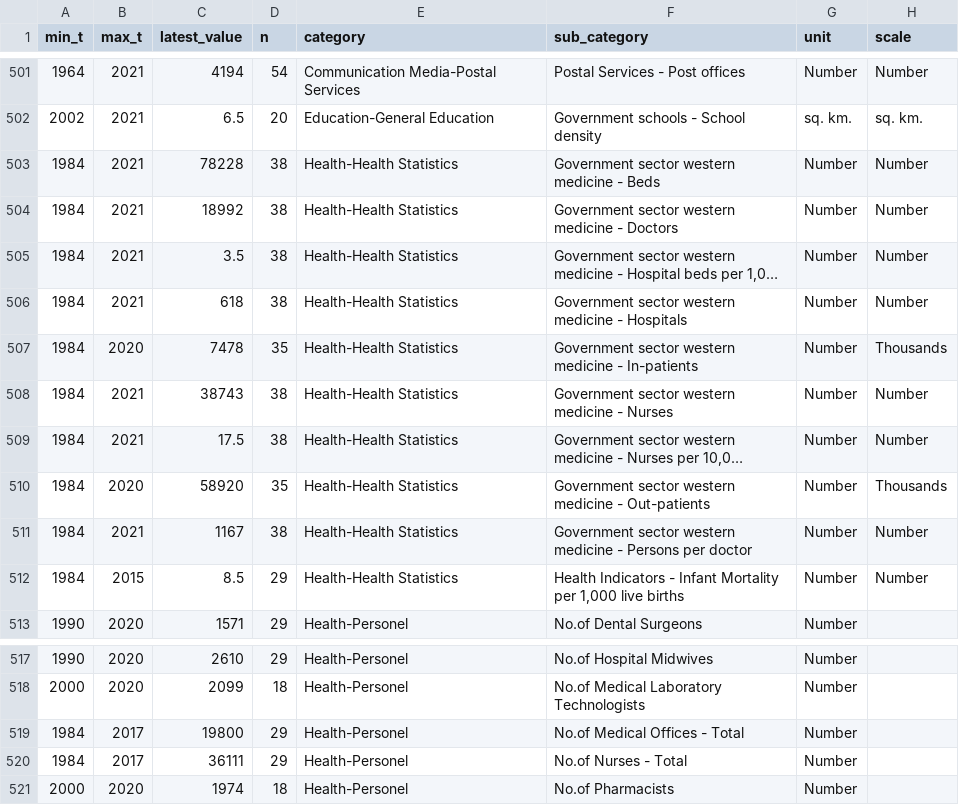
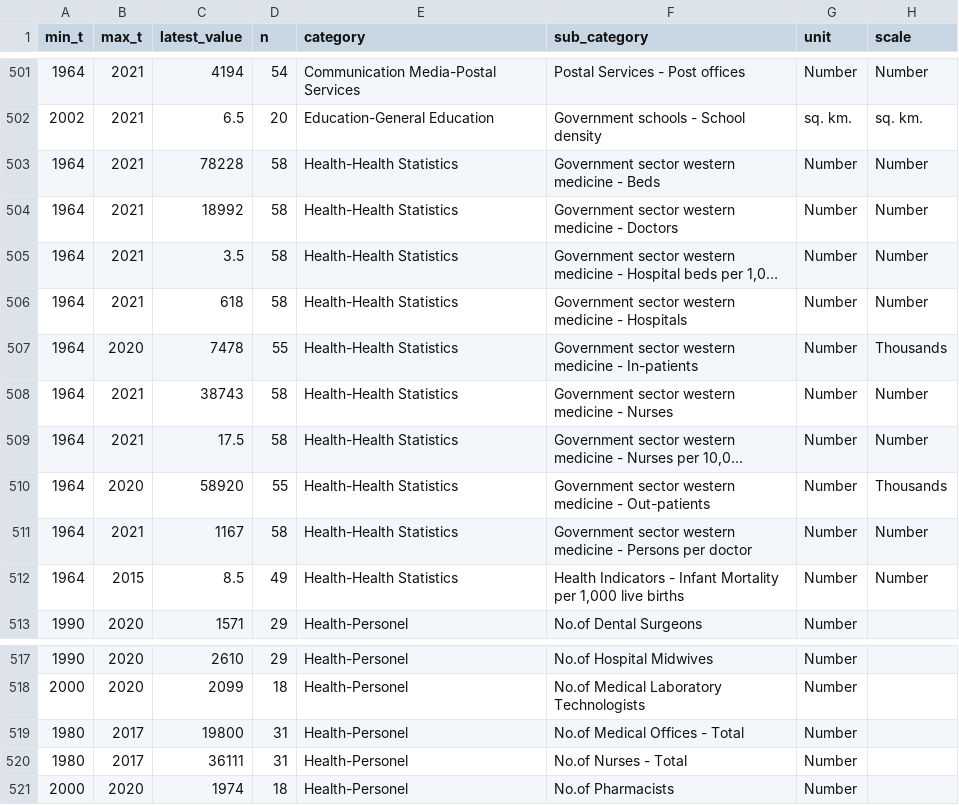
Before and after one commit to nuuuwan/lanka_data_timeseries, a TSV file: edl_summary.tsv, drawn as a sheet; only a part is shown, gaps mark what is left out; long unchanged cells end in …; the diff names each change by its address in the sheet, - before the commit and + after, or states it on an @@ line.

```diff
--- a/edl_summary.tsv
+++ b/edl_summary.tsv
-A503:A512 (min_t): 1984
+A503:A512 (min_t): 1964
-D503:D506 (n): 38
+D503:D506 (n): 58
-D507 (n): 35
+D507 (n): 55
-D508:D509 (n): 38
+D508:D509 (n): 58
-D510 (n): 35
+D510 (n): 55
-D511 (n): 38
+D511 (n): 58
-D512 (n): 29
+D512 (n): 49
-A519:A520 (min_t): 1984
+A519:A520 (min_t): 1980
-D519:D520 (n): 29
+D519:D520 (n): 31
```
Also changed, not shown: category_tables/Health-Health Statistics.tsv, category_tables/Health-Personel.tsv, 1 other file.
